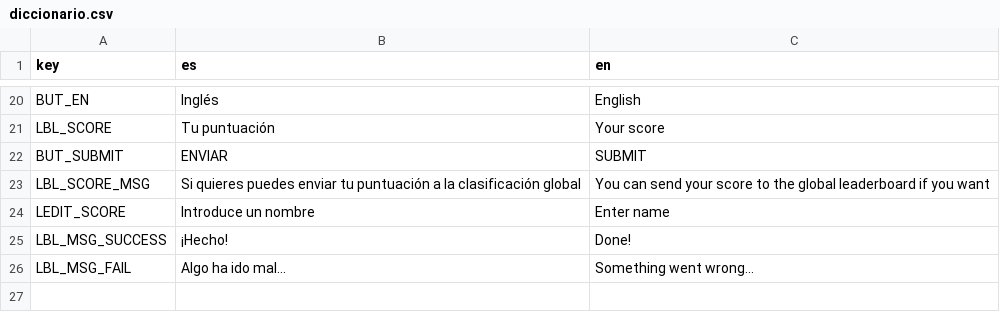
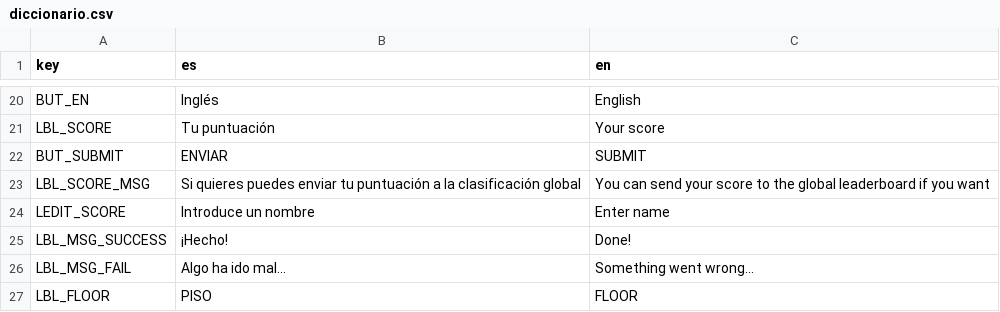
Before and after one commit to Beltenebr0s/LevelUpGameJam2025, a CSV file: ui/diccionario.csv, drawn as a sheet; only a part is shown, gaps mark what is left out.

```diff
--- a/ui/diccionario.csv
+++ b/ui/diccionario.csv
@@ -26 +26,2 @@ LBL_MSG_SUCCESS, ¡Hecho!, Done!
 LBL_MSG_FAIL, Algo ha ido mal..., Something went wrong...
+LBL_FLOOR, PISO, FLOOR
```
Also changed, not shown: 8 other files.
